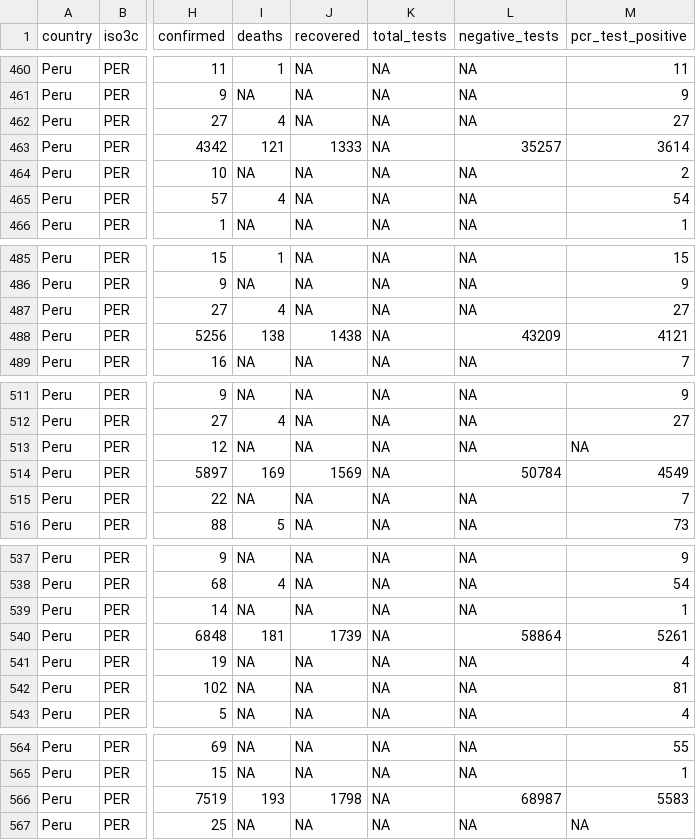
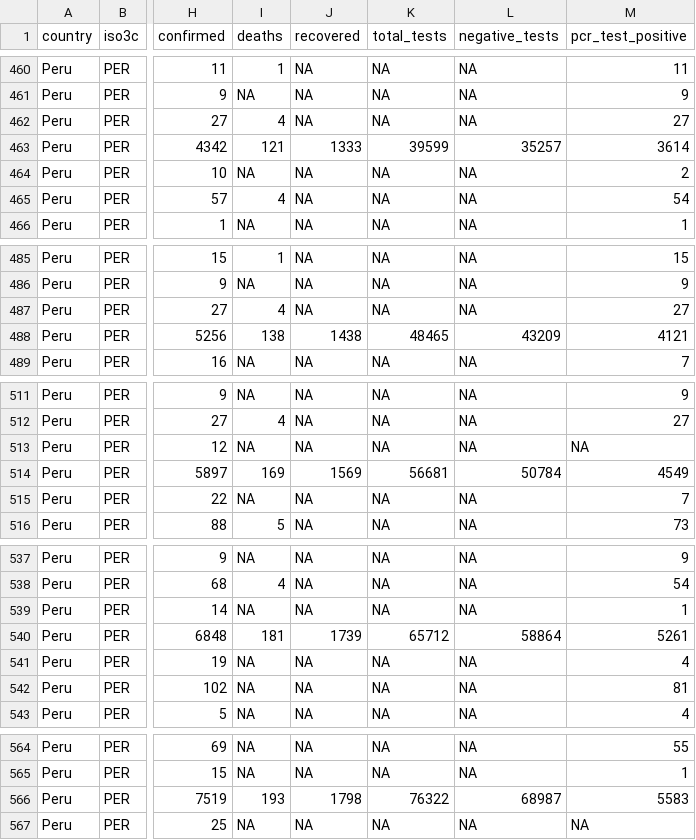
Before and after one commit to jmcastagnetto/covid-19-peru-data, a CSV file: datos/covid-19-peru-data-augmented.csv, drawn as a sheet; only a part is shown, gaps mark what is left out; the diff covers the shown part only; the diff names each change by its address in the sheet, - before the commit and + after, or states it on an @@ line.

Commit message:
data updates for totals

```diff
--- a/datos/covid-19-peru-data-augmented.csv
+++ b/datos/covid-19-peru-data-augmented.csv
-K463 (total_tests): NA
+K463 (total_tests): 39599
-K488 (total_tests): NA
+K488 (total_tests): 48465
-K514 (total_tests): NA
+K514 (total_tests): 56681
-K540 (total_tests): NA
+K540 (total_tests): 65712
-K566 (total_tests): NA
+K566 (total_tests): 76322
```
Also changed, not shown: 22 edited cells elsewhere in this file, datos/covid-19-peru-data.csv, 5 other files.
